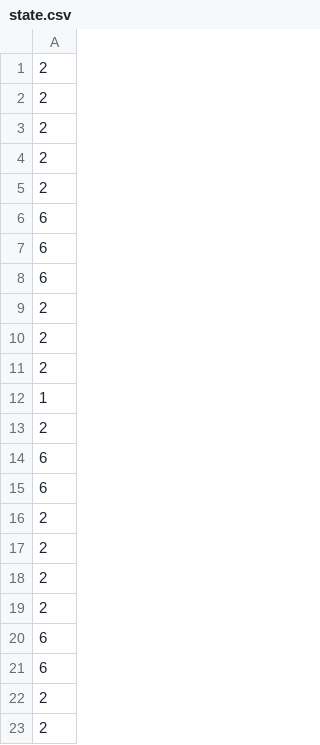
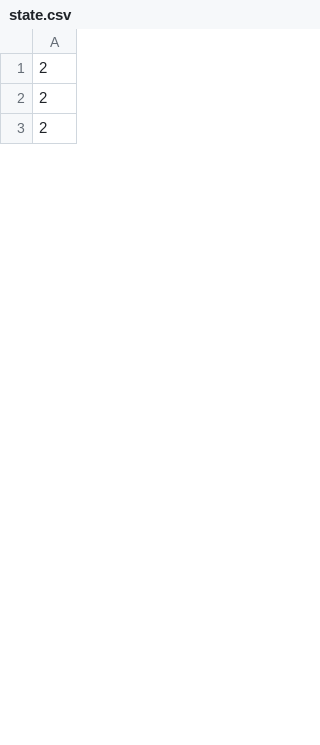
Before and after one commit to HIMUHIMUTUTU/GCEditor, a CSV file: models/state.csv, drawn as a sheet; only a part is shown; the diff covers the shown part only.

```diff
--- a/models/state.csv
+++ b/models/state.csv
@@ -3,21 +3 @@
 2
-2
-2
-6
-6
-6
-2
-2
-2
-1
-2
-6
-6
-2
-2
-2
-2
-6
-6
-2
-2
```
Also changed, not shown: 89 removed rows elsewhere in this file, 1 other file.
